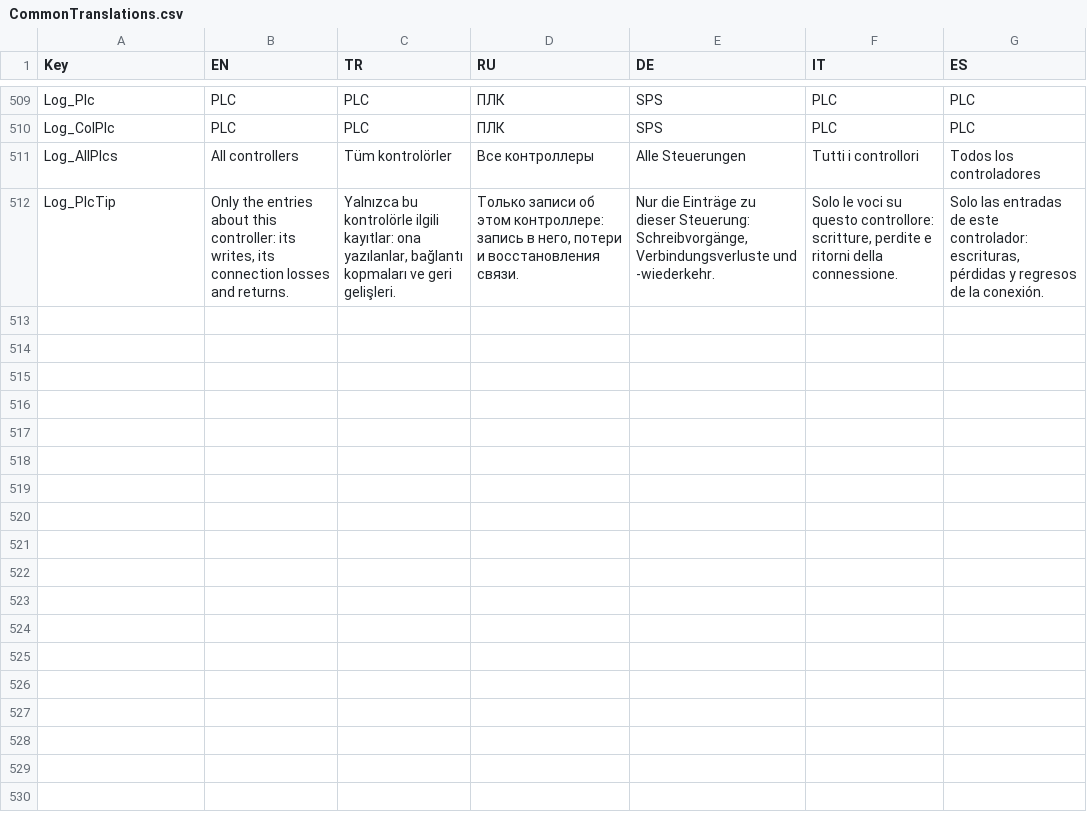
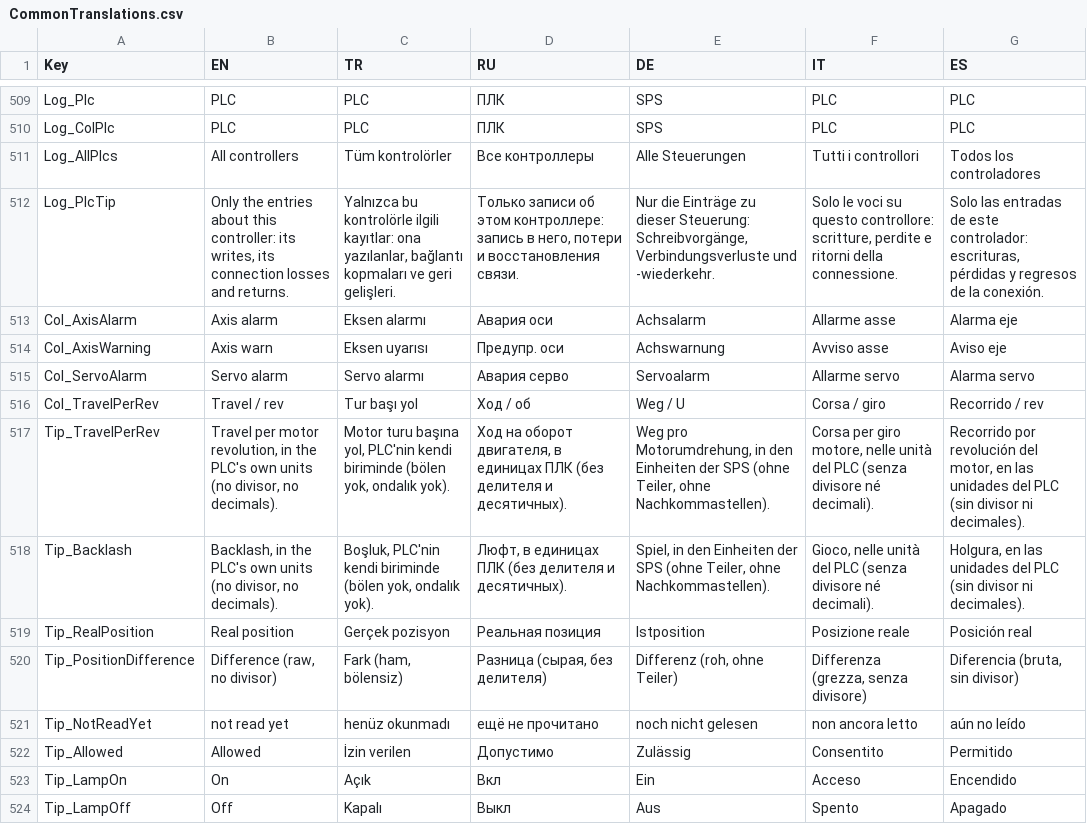
Before and after one commit to Sereftasan/HMI, a CSV file: KabanHMI/CommonTranslations.csv, drawn as a sheet; only a part is shown, gaps mark what is left out.

```diff
--- a/KabanHMI/CommonTranslations.csv
+++ b/KabanHMI/CommonTranslations.csv
@@ -512 +512,13 @@ Log_AllPlcs;All controllers;Tüm kontrolörler;Все контроллеры;All
 Log_PlcTip;Only the entries about this controller: its writes, its connection losses and returns.;Yalnızca bu kontrolörle ilgili kayıtlar: ona yazılanlar, bağlantı kopmaları ve geri gelişleri.;Только записи об этом контроллере: запись в него, потери и восстановления связи.;Nur die Einträge zu dieser Steuerung: Schreibvorgänge, Verbindungsverluste und -wiederkehr.;Solo le voci su questo controllore: scritture, perdite e ritorni della connessione.;Solo las entradas de este controlador: escrituras, pérdidas y regresos de la conexión.
+Col_AxisAlarm;Axis alarm;Eksen alarmı;Авария оси;Achsalarm;Allarme asse;Alarma eje
+Col_AxisWarning;Axis warn;Eksen uyarısı;Предупр. оси;Achswarnung;Avviso asse;Aviso eje
+Col_ServoAlarm;Servo alarm;Servo alarmı;Авария серво;Servoalarm;Allarme servo;Alarma servo
+Col_TravelPerRev;Travel / rev;Tur başı yol;Ход / об;Weg / U;Corsa / giro;Recorrido / rev
+Tip_TravelPerRev;Travel per motor revolution, in the PLC's own units (no divisor, no decimals).;Motor turu başına yol, PLC'nin kendi biriminde (bölen yok, ondalık yok).;Ход на оборот двигателя, в единицах ПЛК (без делителя и десятичных).;Weg pro Motorumdrehung, in den Einheiten der SPS (ohne Teiler, ohne Nachkommastellen).;Corsa per giro motore, nelle unità del PLC (senza divisore né decimali).;Recorrido por revolución del motor, en las unidades del PLC (sin divisor ni decimales).
+Tip_Backlash;Backlash, in the PLC's own units (no divisor, no decimals).;Boşluk, PLC'nin kendi biriminde (bölen yok, ondalık yok).;Люфт, в единицах ПЛК (без делителя и десятичных).;Spiel, in den Einheiten der SPS (ohne Teiler, ohne Nachkommastellen).;Gioco, nelle unità del PLC (senza divisore né decimali).;Holgura, en las unidades del PLC (sin divisor ni decimales).
+Tip_RealPosition;Real position;Gerçek pozisyon;Реальная позиция;Istposition;Posizione reale;Posición real
+Tip_PositionDifference;Difference (raw, no divisor);Fark (ham, bölensiz);Разница (сырая, без делителя);Differenz (roh, ohne Teiler);Differenza (grezza, senza divisore);Diferencia (bruta, sin divisor)
+Tip_NotReadYet;not read yet;henüz okunmadı;ещё не прочитано;noch nicht gelesen;non ancora letto;aún no leído
+Tip_Allowed;Allowed;İzin verilen;Допустимо;Zulässig;Consentito;Permitido
+Tip_LampOn;On;Açık;Вкл;Ein;Acceso;Encendido
+Tip_LampOff;Off;Kapalı;Выкл;Aus;Spento;Apagado
```
Also changed, not shown: 8 other files.
